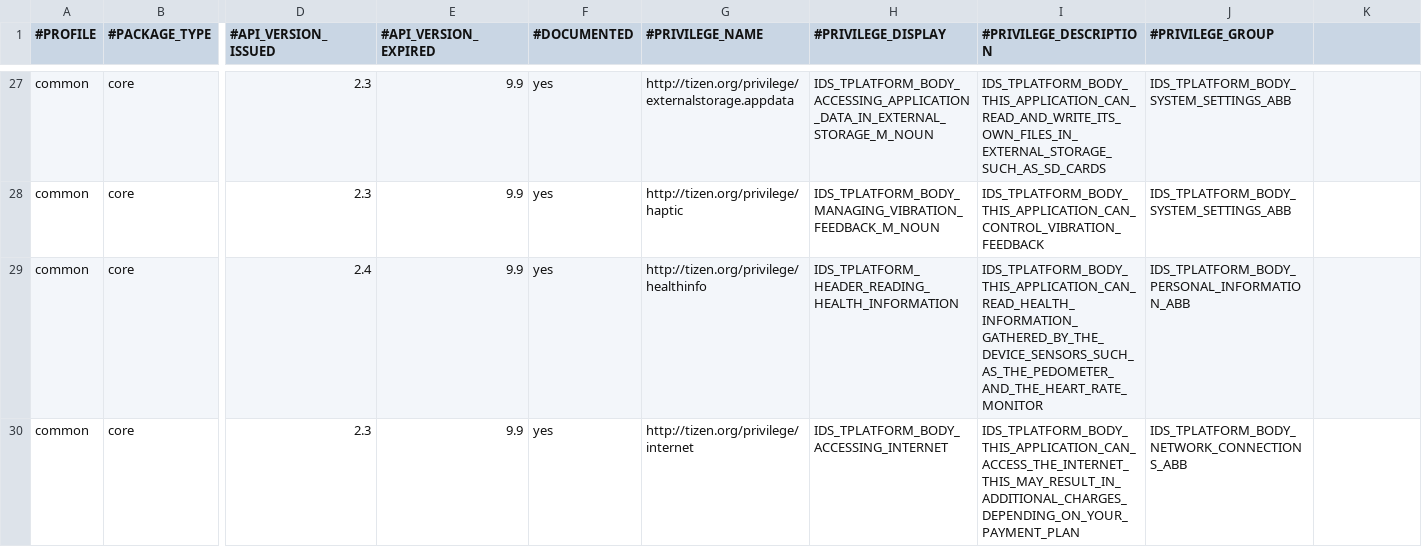
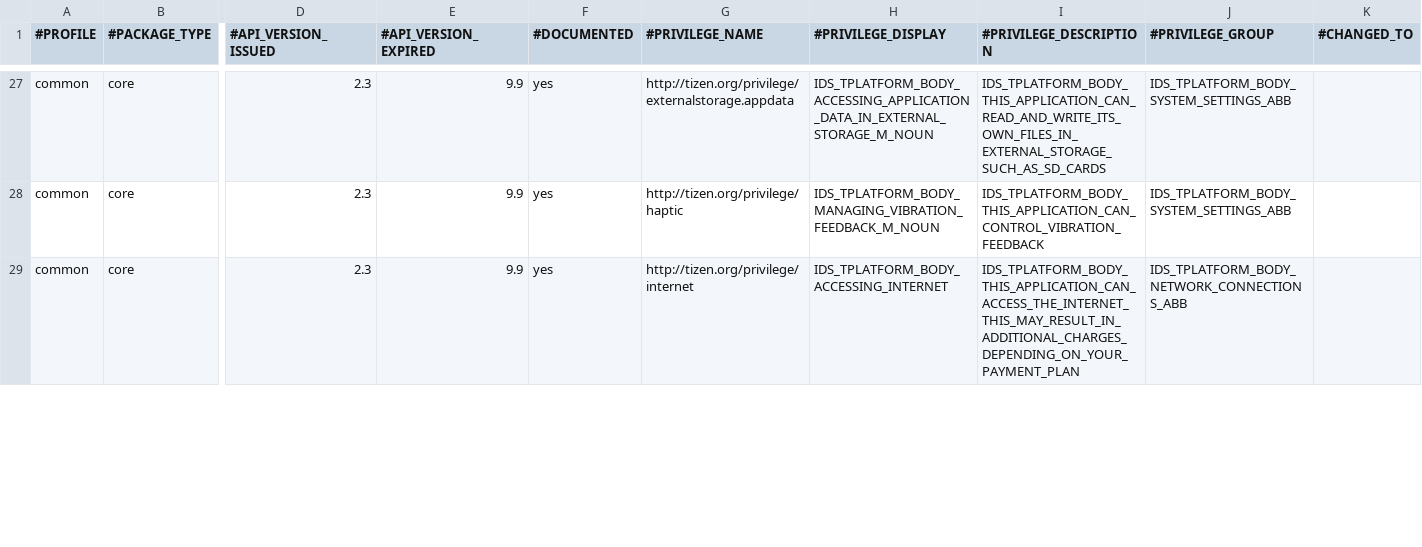
Before and after one commit to tizenorg/platform.core.security.privilege-checker, a CSV file: capi/res/dbspace/core_privilege_info.csv, drawn as a sheet; only a part is shown, gaps mark what is left out; rows hold the shown columns only; the diff covers the shown part only; the diff names each change by its address in the sheet, - before the commit and + after, or states it on an @@ line.

```diff
--- a/capi/res/dbspace/core_privilege_info.csv
+++ b/capi/res/dbspace/core_privilege_info.csv
-K1: (empty)
+K1: #CHANGED_TO
-row 29: common | core | 2.4 | 9.9 | yes | http://tizen.org/privilege/healthinfo | IDS_TPLATFORM_HEADER_READING_HEALTH_INFORMATION | IDS_TPLATFORM_BODY_THIS_APPLICATION_CAN_READ_HEALTH_INFORMATION_GATHERED_BY_THE_DEVICE_SENSORS_SUCH_AS_THE_PEDOMETER_AND_THE_HEART_RATE_MONITOR | IDS_TPLATFORM_BODY_PERSONAL_INFORMATION_ABB
```
Also changed, not shown: 6 edited cells elsewhere in this file, capi/res/dbspace/wrt_privilege_info.csv, 12 other files.
